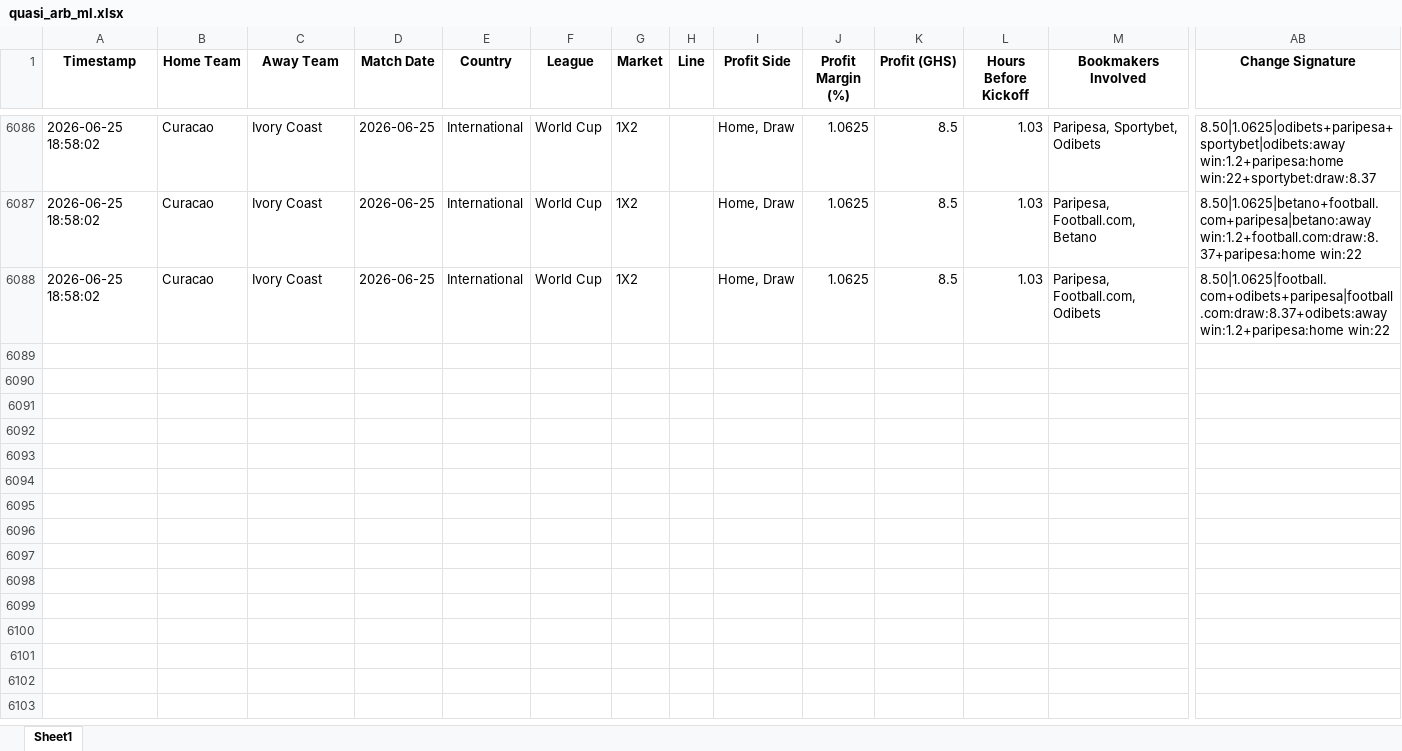
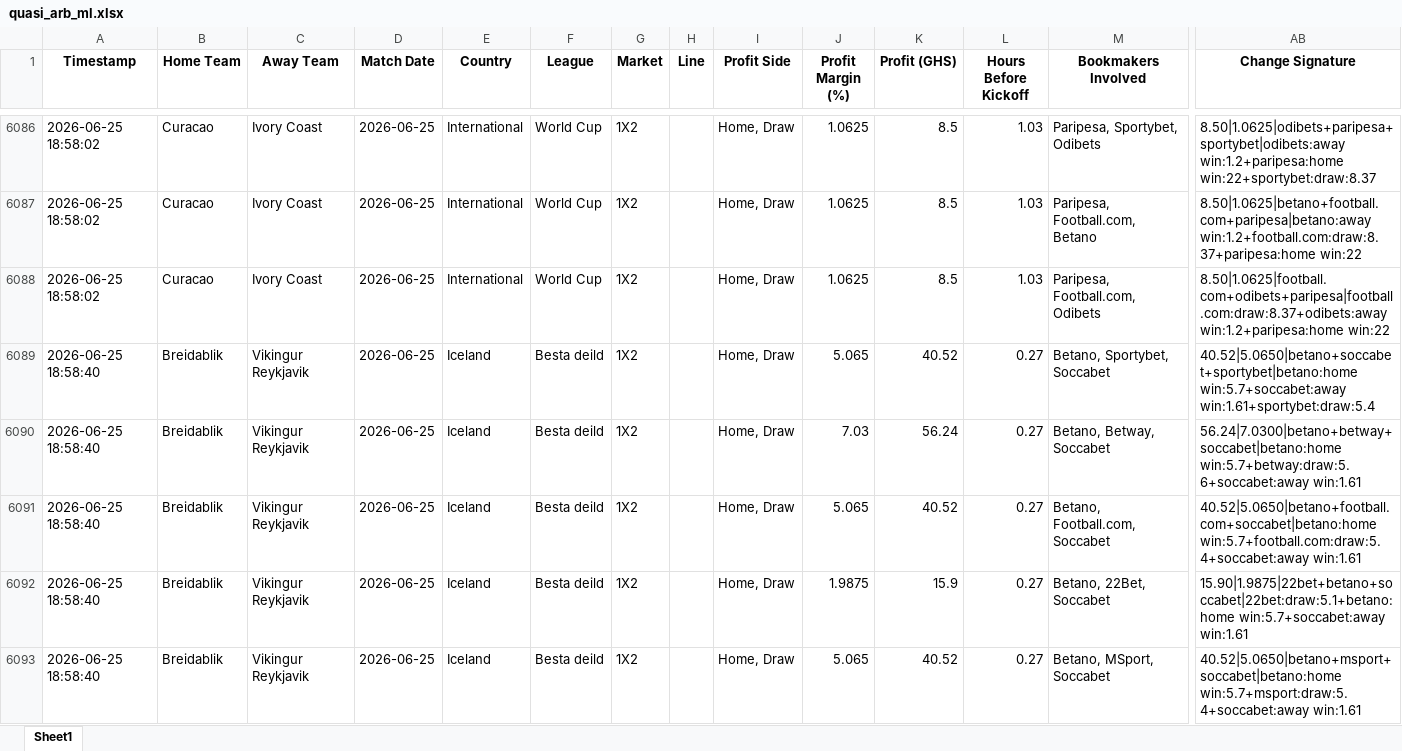
Before and after one commit to ErasmusDuah/ghanaian-odds-market-inefficiency-analysis-system, an Excel workbook: football/data/quasi_arb_ml.xlsx, sheet Sheet1, drawn as a sheet; only a part is shown, gaps mark what is left out; values as stored, in another font and other column widths than the file's, no borders; rows hold the shown columns only; the diff covers the shown part only; the diff names each change by its address in the sheet, - before the commit and + after, or states it on an @@ line.

Commit message:
Auto-update intensive arbitrage results (Scan #14)

```diff
--- a/football/data/quasi_arb_ml.xlsx (sheet Sheet1)
+++ b/football/data/quasi_arb_ml.xlsx (sheet Sheet1)
+row 6089: 2026-06-25 18:58:40 | Breidablik | Vikingur Reykjavik | 2026-06-25 | Iceland | Besta deild | 1X2 |  | Home, Draw | 5.065 | 40.52 | 0.27 | Betano, Sportybet, Soccabet | 40.52|5.0650|betano+soccabet+sportybet|betano:home win:5.7+soccabet:away win:1.61+sportybet:draw:5.4
+row 6090: 2026-06-25 18:58:40 | Breidablik | Vikingur Reykjavik | 2026-06-25 | Iceland | Besta deild | 1X2 |  | Home, Draw | 7.03 | 56.24 | 0.27 | Betano, Betway, Soccabet | 56.24|7.0300|betano+betway+soccabet|betano:home win:5.7+betway:draw:5.6+soccabet:away win:1.61
+row 6091: 2026-06-25 18:58:40 | Breidablik | Vikingur Reykjavik | 2026-06-25 | Iceland | Besta deild | 1X2 |  | Home, Draw | 5.065 | 40.52 | 0.27 | Betano, Football.com, Soccabet | 40.52|5.0650|betano+football.com+soccabet|betano:home win:5.7+football.com:draw:5.4+soccabet:away win:1.61
+row 6092: 2026-06-25 18:58:40 | Breidablik | Vikingur Reykjavik | 2026-06-25 | Iceland | Besta deild | 1X2 |  | Home, Draw | 1.9875 | 15.9 | 0.27 | Betano, 22Bet, Soccabet | 15.90|1.9875|22bet+betano+soccabet|22bet:draw:5.1+betano:home win:5.7+soccabet:away win:1.61
+row 6093: 2026-06-25 18:58:40 | Breidablik | Vikingur Reykjavik | 2026-06-25 | Iceland | Besta deild | 1X2 |  | Home, Draw | 5.065 | 40.52 | 0.27 | Betano, MSport, Soccabet | 40.52|5.0650|betano+msport+soccabet|betano:home win:5.7+msport:draw:5.4+soccabet:away win:1.61
```
Also changed, not shown: 25 added rows elsewhere in this sheet, 1 other file.
